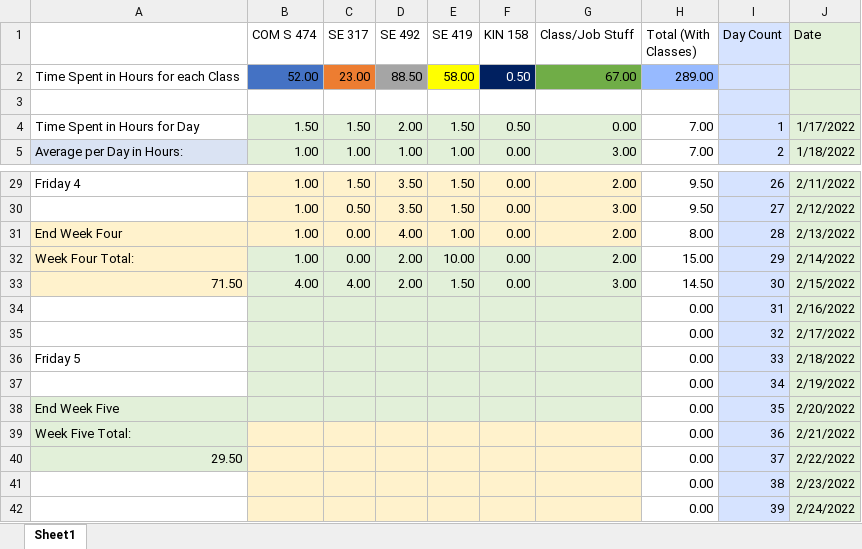
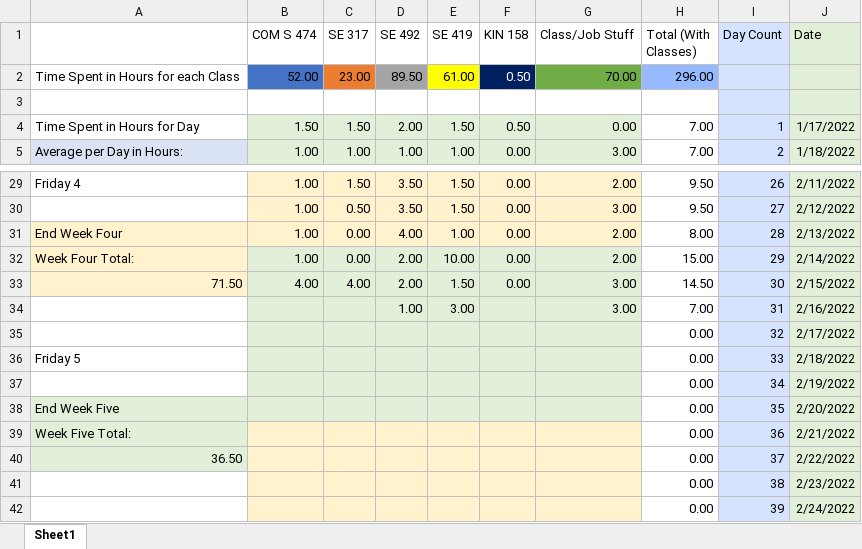
Before and after one commit to mghoskins/mghoskins-Data, an Excel workbook: CollegeSemesterWork/TimeSpentWorkingSemester8.xlsx, sheet Sheet1, drawn as a sheet; only a part is shown, gaps mark what is left out; values as stored, in another font and other column widths than the file's, no borders; charts and pictures and conditional formats not drawn; removed rows and columns are numbered as before the commit, all else as after; the diff names each change by its address in the sheet, - before the commit and + after, or states it on an @@ line.

Commit message:
Mid progress

```diff
--- a/CollegeSemesterWork/TimeSpentWorkingSemester8.xlsx (sheet Sheet1)
+++ b/CollegeSemesterWork/TimeSpentWorkingSemester8.xlsx (sheet Sheet1)
-D2 (SE 492): 88.50
+D2 (SE 492): 89.50
-E2 (SE 419): 58.00
+E2 (SE 419): 61.00
-G2 (Class/Job Stuff): 67.00
+G2 (Class/Job Stuff): 70.00
-H2 (Total (With Classes)): 289.00
+H2 (Total (With Classes)): 296.00
-row 34:  |  |  |  |  |  |  | 0.00 | 31 | 2/16/2022
+row 34:  |  |  | 1.00 | 3.00 |  | 3.00 | 7.00 | 31 | 2/16/2022
-A40: 29.50
+A40: 36.50
```
Also changed, not shown: charts or pictures.
